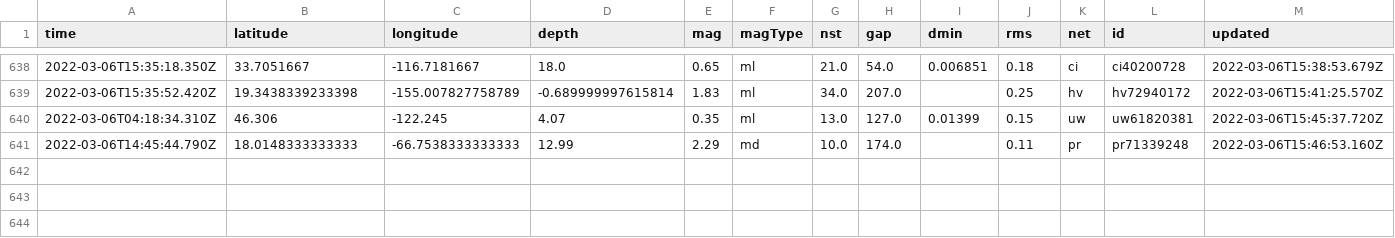
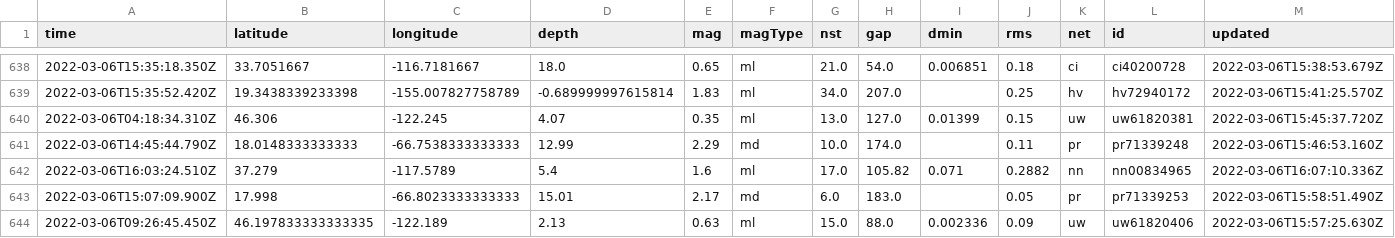
Before and after one commit to johnstont05/nicar22-github-actions, a CSV file: usgs_main.csv, drawn as a sheet; only a part is shown, gaps mark what is left out; rows hold the shown columns only; the diff names each change by its address in the sheet, - before the commit and + after, or states it on an @@ line.

```diff
--- a/usgs_main.csv
+++ b/usgs_main.csv
+row 642: 2022-03-06T16:03:24.510Z | 37.279 | -117.5789 | 5.4 | 1.6 | ml | 17.0 | 105.82 | 0.071 | 0.2882 | nn | nn00834965 | 2022-03-06T16:07:10.336Z
+row 643: 2022-03-06T15:07:09.900Z | 17.998 | -66.8023333333333 | 15.01 | 2.17 | md | 6.0 | 183.0 |  | 0.05 | pr | pr71339253 | 2022-03-06T15:58:51.490Z
+row 644: 2022-03-06T09:26:45.450Z | 46.197833333333335 | -122.189 | 2.13 | 0.63 | ml | 15.0 | 88.0 | 0.002336 | 0.09 | uw | uw61820406 | 2022-03-06T15:57:25.630Z
```
Also changed, not shown: usgs_current.csv.
